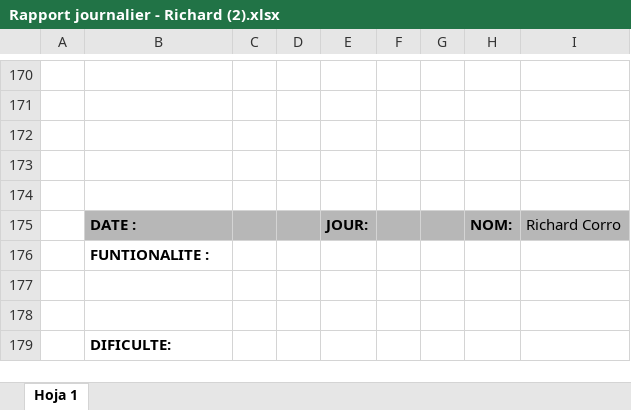
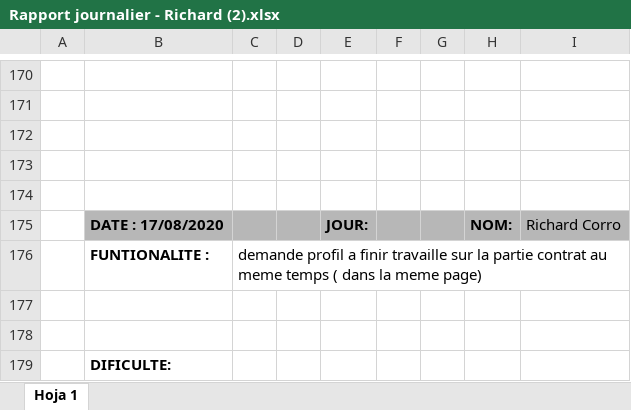
Before and after one commit to rcorro27/petsfriendly, an Excel workbook: rapport journalier/Rapport journalier - Richard (2).xlsx, sheet Hoja 1, drawn as a sheet; only a part is shown, gaps mark what is left out; values as stored, in another font and other column widths than the file's, no borders; the diff names each change by its address in the sheet, - before the commit and + after, or states it on an @@ line.

Commit message:
rapport journalier

```diff
--- a/rapport journalier/Rapport journalier - Richard (2).xlsx (sheet Hoja 1)
+++ b/rapport journalier/Rapport journalier - Richard (2).xlsx (sheet Hoja 1)
-B175: DATE :
+B175: DATE : 17/08/2020
-C176: (empty)
+C176: demande profil a finir travaille sur la partie contrat au meme temps ( dans la meme page)
```
Also changed, not shown: 1 other file.
